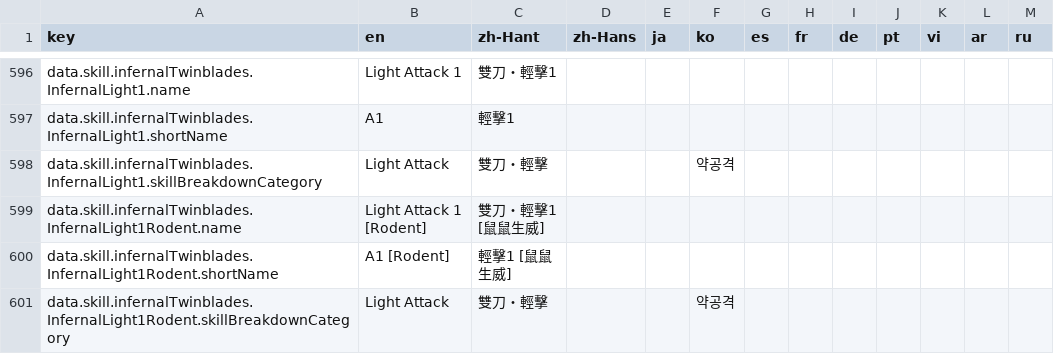
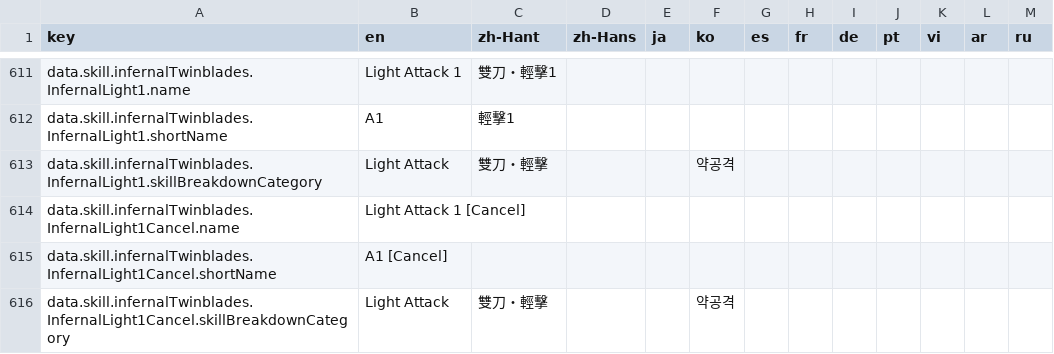
Before and after one commit to DanielW8088/where-builds-meet, a CSV file: locales/translations.csv, drawn as a sheet; only a part is shown, gaps mark what is left out; the shorter side is filled out with more unchanged rows; the diff covers the shown part only; the diff names each change by its address in the sheet, - before the commit and + after, or states it on an @@ line.

Commit message:
Model Wind combo timing and add the no-dodge dummy rotation.
Track combo progression and preserve landed hits when attacks cancel into Flamelash or dodge. Add the reviewed no-dodge rotation and accept both Wind presets' DPS baselines.

```diff
--- a/locales/translations.csv
+++ b/locales/translations.csv
+row 614: data.skill.infernalTwinblades.InfernalLight1Cancel.name | Light Attack 1 [Cancel]
+row 615: data.skill.infernalTwinblades.InfernalLight1Cancel.shortName | A1 [Cancel]
+row 616: data.skill.infernalTwinblades.InfernalLight1Cancel.skillBreakdownCategory | Light Attack | 雙刀・輕擊 |  |  | 약공격
```
Also changed, not shown: 27 added rows and 1 edited cell elsewhere in this file, 13 other files.
